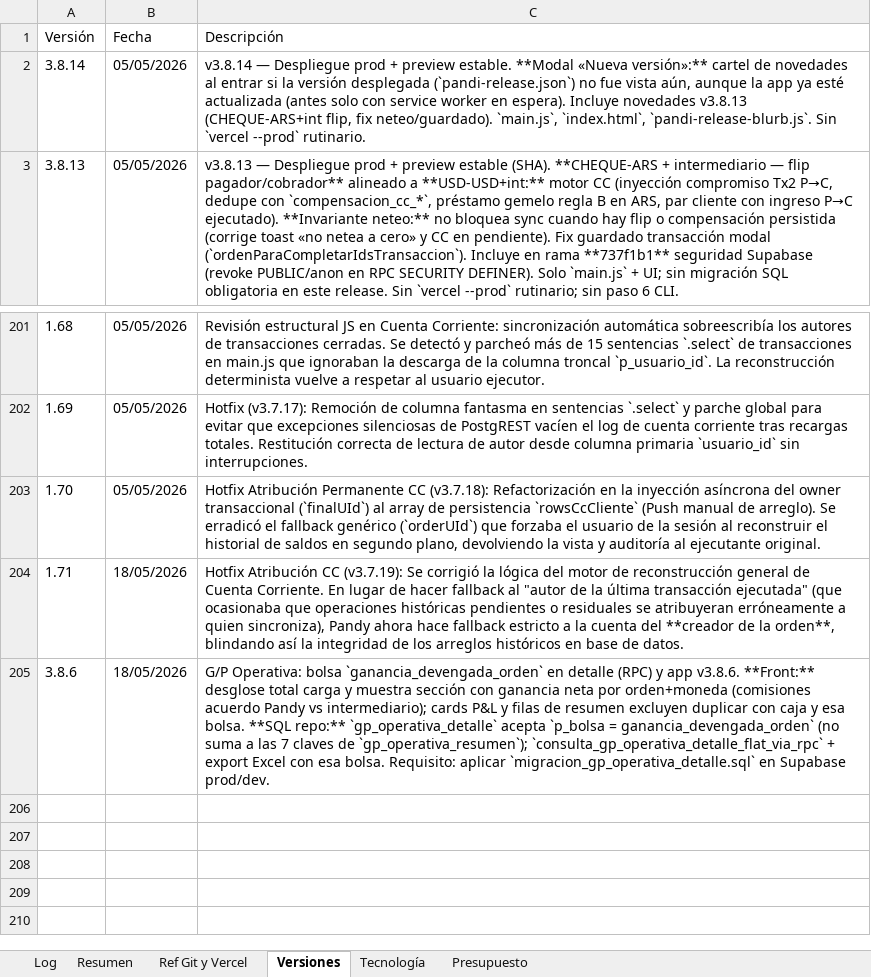
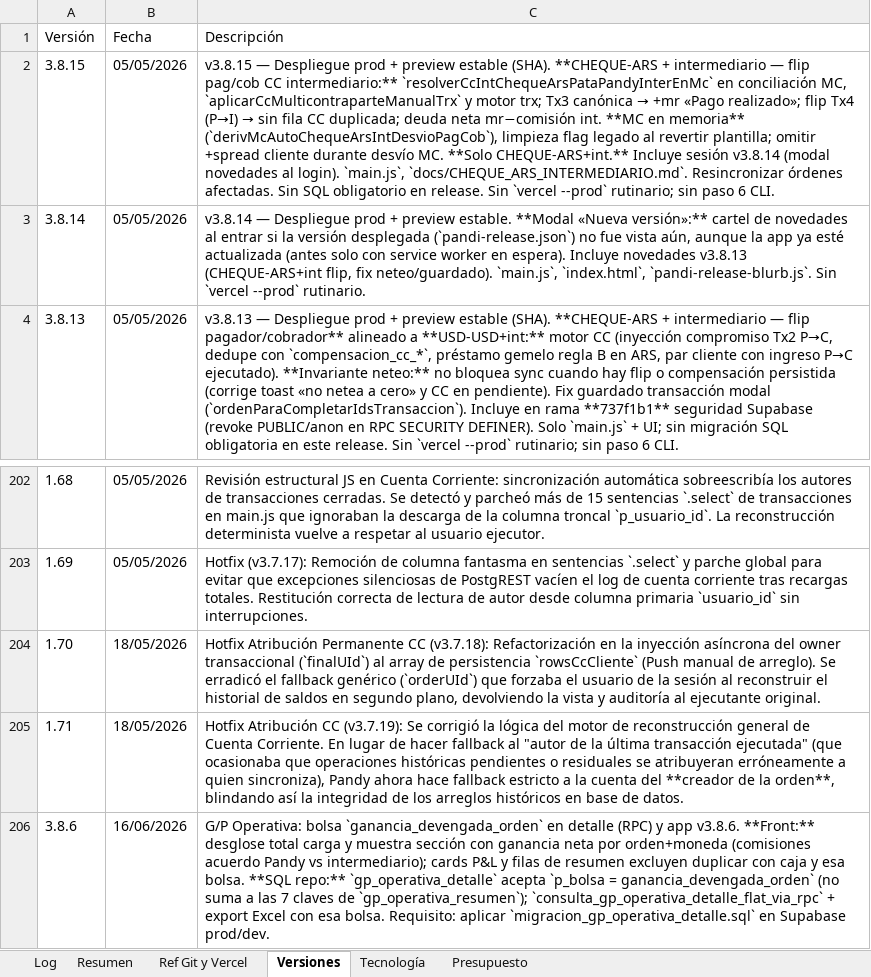
Before and after one commit to lucasbustosmartin-coder/pandy, an Excel workbook: Bitacora_tareas.xlsx, sheet Versiones, drawn as a sheet; only a part is shown, gaps mark what is left out; values as stored, in another font and other column widths than the file's, no borders; addresses are those after the commit; the diff names each change by its address in the sheet, - before the commit and + after, or states it on an @@ line.

```diff
--- a/Bitacora_tareas.xlsx (sheet Versiones)
+++ b/Bitacora_tareas.xlsx (sheet Versiones)
+row 2: 3.8.15 | 05/05/2026 | v3.8.15 — Despliegue prod + preview estable (SHA). **CHEQUE-ARS + intermediario — flip pag/cob CC intermediario:** `resolverCcIntChequeArsPataPandyInterEnMc` en conciliación MC, `aplicarCcMulticontraparteManualTrx` y motor trx; Tx3 canónica → +mr «Pago realizado»; flip Tx4 (P→I) → sin fila CC duplicada; deuda neta mr−comisión int. **MC en memoria** (`derivMcAutoChequeArsIntDesvioPagCob`), limpieza flag legado al revertir plantilla; omitir +spread cliente durante desvío MC. **Solo CHEQUE-ARS+int.** Incluye sesión v3.8.14 (modal novedades al login). `main.js`, `docs/CHEQUE_ARS_INTERMEDIARIO.md`. Resincronizar órdenes afectadas. Sin SQL obligatorio en release. Sin `vercel --prod` rutinario; sin paso 6 CLI.
-B204 (Fecha): 05/05/2026
+B204 (Fecha): 18/05/2026
-B206 (Fecha): 18/05/2026
+B206 (Fecha): 16/06/2026
```
Also changed, not shown: sheet Log, sheet Resumen, 15 other files.
